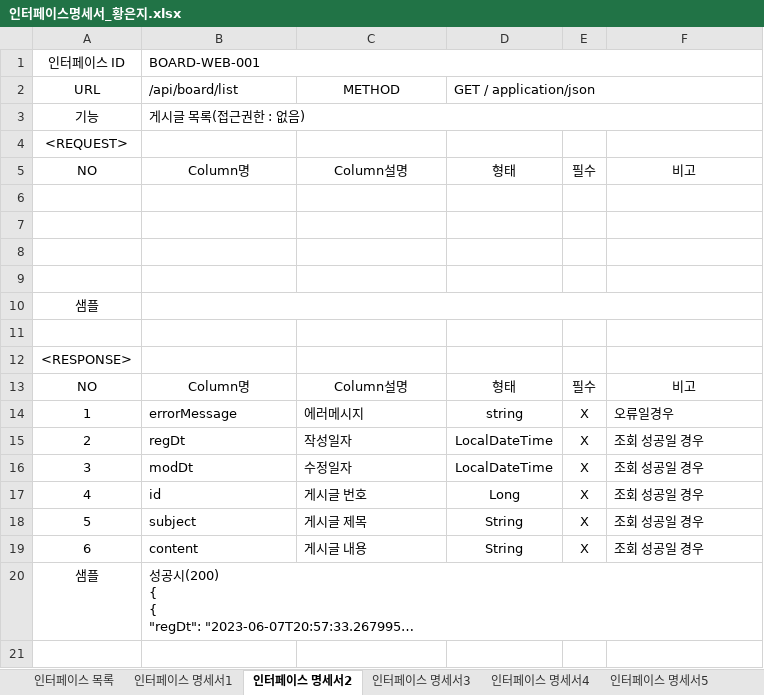
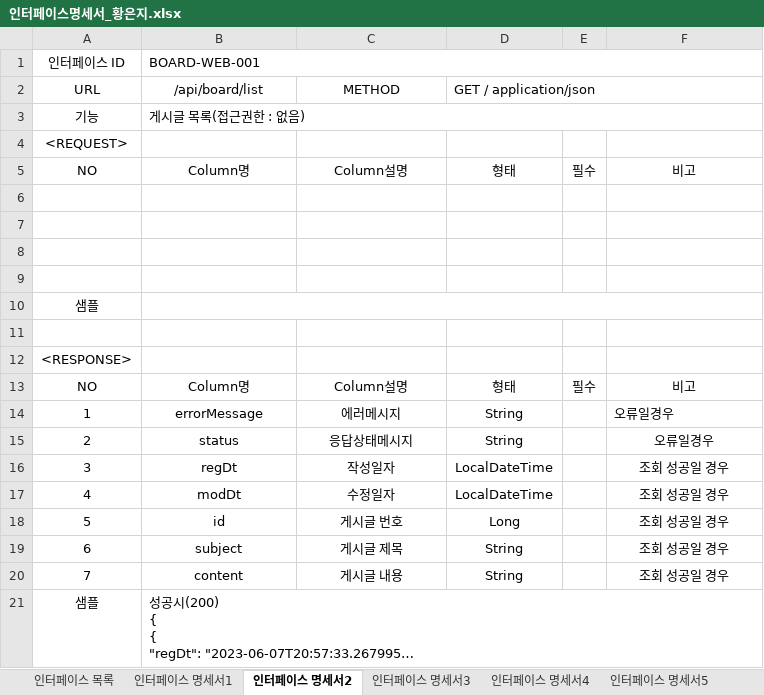
Before and after one commit to EunJi9739/JavaSpringClassA2, an Excel workbook: 7.통합구현/인터페이스명세서_황은지.xlsx, sheet 인터페이스 명세서2, drawn as a sheet; long unchanged cells end in …; values as stored, in another font and other column widths than the file's, no borders; addresses are those after the commit; the diff names each change by its address in the sheet, - before the commit and + after, or states it on an @@ line.

```diff
--- a/7.통합구현/인터페이스명세서_황은지.xlsx (sheet 인터페이스 명세서2)
+++ b/7.통합구현/인터페이스명세서_황은지.xlsx (sheet 인터페이스 명세서2)
-B2 alignment: left
+B2 alignment: center
-B14:C14 alignment: left
+B14:C14 alignment: center
-D14 (GET / application/json): string
+D14 (GET / application/json): String
-E14: X
+E14: (empty)
+row 15: 2 | status | 응답상태메시지 | String |  | 오류일경우
@@ column A (URL) renumbered between rows 16 and 20 @@
-B16:C20 alignment: left
+B16:C20 alignment: center
-E16:E20: X
+E16:E20: (empty)
-F16:F20 alignment: left
+F16:F20 alignment: center
```
Also changed, not shown: sheet 인터페이스 명세서3, sheet 인터페이스 명세서5, sheet 인터페이스 목록, sheet 인터페이스 명세서1, sheet 인터페이스 명세서4, 12 other files.
